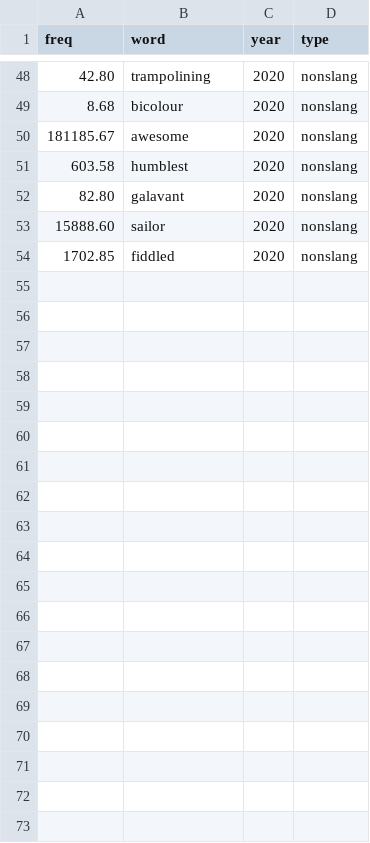
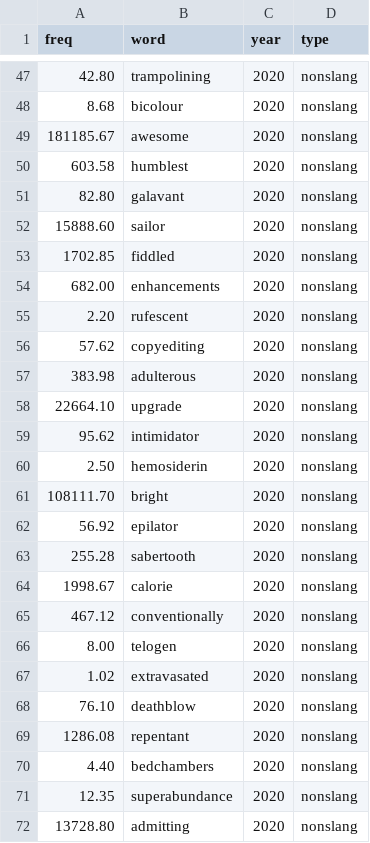
Before and after one commit to opedal/slangvolution, a CSV file: data/frequencies/freq_nonslang_counts_24h_2020.csv, drawn as a sheet; only a part is shown, gaps mark what is left out; the diff covers the shown part only; the diff names each change by its address in the sheet, - before the commit and + after, or states it on an @@ line.

Commit message:
-  save frequencies

```diff
--- a/data/frequencies/freq_nonslang_counts_24h_2020.csv
+++ b/data/frequencies/freq_nonslang_counts_24h_2020.csv
+row 54: 682.00 | enhancements | 2020 | nonslang
+row 55: 2.20 | rufescent | 2020 | nonslang
+row 56: 57.62 | copyediting | 2020 | nonslang
+row 57: 383.98 | adulterous | 2020 | nonslang
+row 58: 22664.10 | upgrade | 2020 | nonslang
+row 59: 95.62 | intimidator | 2020 | nonslang
+row 60: 2.50 | hemosiderin | 2020 | nonslang
+row 61: 108111.70 | bright | 2020 | nonslang
+row 62: 56.92 | epilator | 2020 | nonslang
+row 63: 255.28 | sabertooth | 2020 | nonslang
+row 64: 1998.67 | calorie | 2020 | nonslang
+row 65: 467.12 | conventionally | 2020 | nonslang
+row 66: 8.00 | telogen | 2020 | nonslang
+row 67: 1.02 | extravasated | 2020 | nonslang
+row 68: 76.10 | deathblow | 2020 | nonslang
+row 69: 1286.08 | repentant | 2020 | nonslang
+row 70: 4.40 | bedchambers | 2020 | nonslang
+row 71: 12.35 | superabundance | 2020 | nonslang
+row 72: 13728.80 | admitting | 2020 | nonslang
```
Also changed, not shown: 29 added rows and 1 removed row elsewhere in this file.
